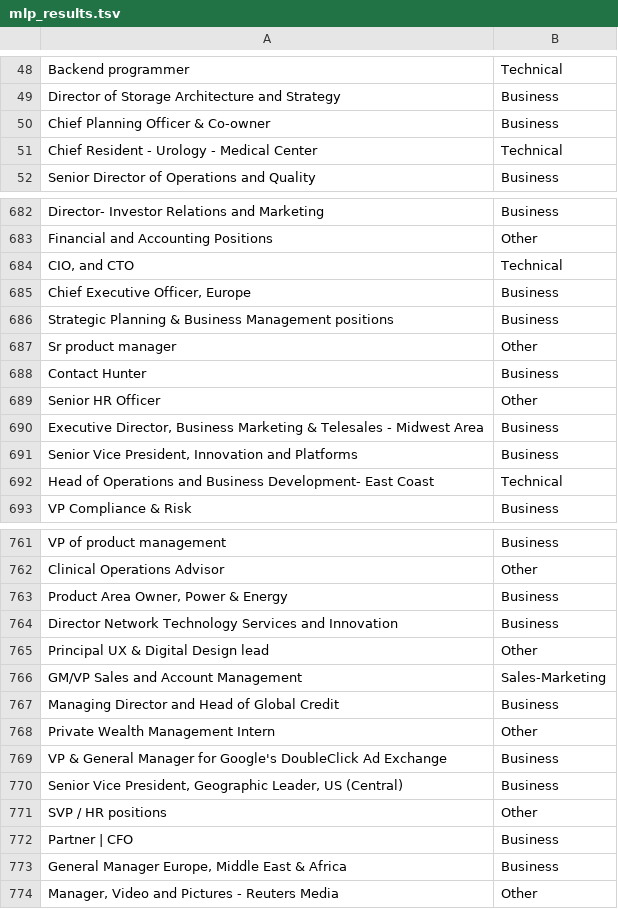
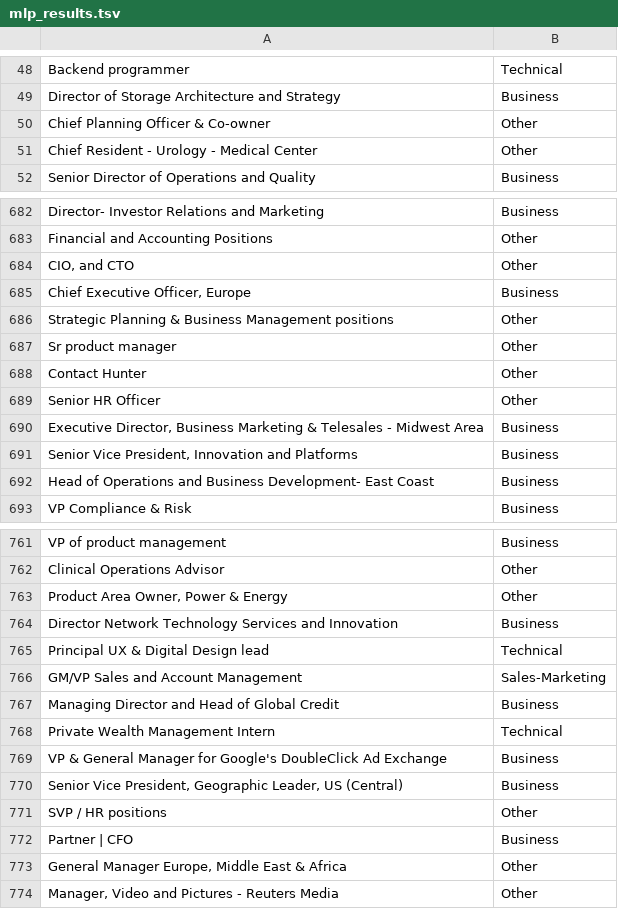
Before and after one commit to brunomichetti/area-experiment, a TSV file: test_data/mlp_results.tsv, drawn as a sheet; only a part is shown, gaps mark what is left out; the diff covers the shown part only.

```diff
--- a/test_data/mlp_results.tsv
+++ b/test_data/mlp_results.tsv
@@ -49,4 +49,4 @@ Backend programmer	Technical
 Director of Storage Architecture and Strategy	Business
-Chief Planning Officer & Co-owner	Business
-Chief Resident - Urology - Medical Center	Technical
+Chief Planning Officer & Co-owner	Other
+Chief Resident - Urology - Medical Center	Other
 Senior Director of Operations and Quality	Business
@@ -683,7 +683,7 @@ Director- Investor Relations and Marketing	Business
 Financial and Accounting Positions	Other
-CIO, and CTO	Technical
+CIO, and CTO	Other
 Chief Executive Officer, Europe	Business
-Strategic Planning & Business Management positions	Business
+Strategic Planning & Business Management positions	Other
 Sr product manager	Other
-Contact Hunter	Business
+Contact Hunter	Other
 Senior HR Officer	Other
@@ -691,3 +691,3 @@ Executive Director, Business Marketing & Telesales - Midwest Area	Business
 Senior Vice President, Innovation and Platforms	Business
-Head of Operations and Business Development- East Coast	Technical
+Head of Operations and Business Development- East Coast	Business
 VP Compliance & Risk	Business
@@ -762,8 +762,8 @@ VP of product management	Business
 Clinical Operations Advisor	Other
-Product Area Owner, Power & Energy	Business
+Product Area Owner, Power & Energy	Other
 Director Network Technology Services and Innovation	Business
-Principal UX & Digital Design lead	Other
+Principal UX & Digital Design lead	Technical
 GM/VP Sales and Account Management	Sales-Marketing
 Managing Director and Head of Global Credit	Business
-Private Wealth Management Intern	Other
+Private Wealth Management Intern	Technical
 VP & General Manager for Google's DoubleClick Ad Exchange	Business
@@ -772,3 +772,3 @@ SVP / HR positions	Other
 Partner | CFO	Business
-General Manager Europe, Middle East & Africa	Business
+General Manager Europe, Middle East & Africa	Other
 Manager, Video and Pictures - Reuters Media	Other
```
Also changed, not shown: 89 edited cells elsewhere in this file, 5 other files.
